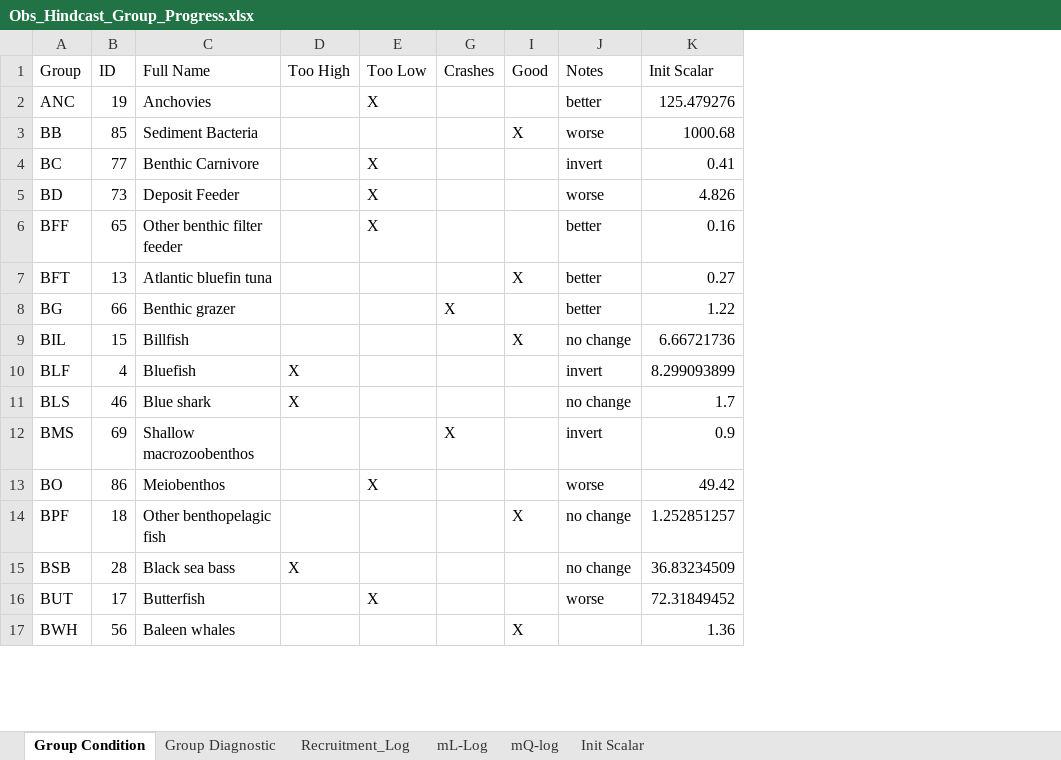
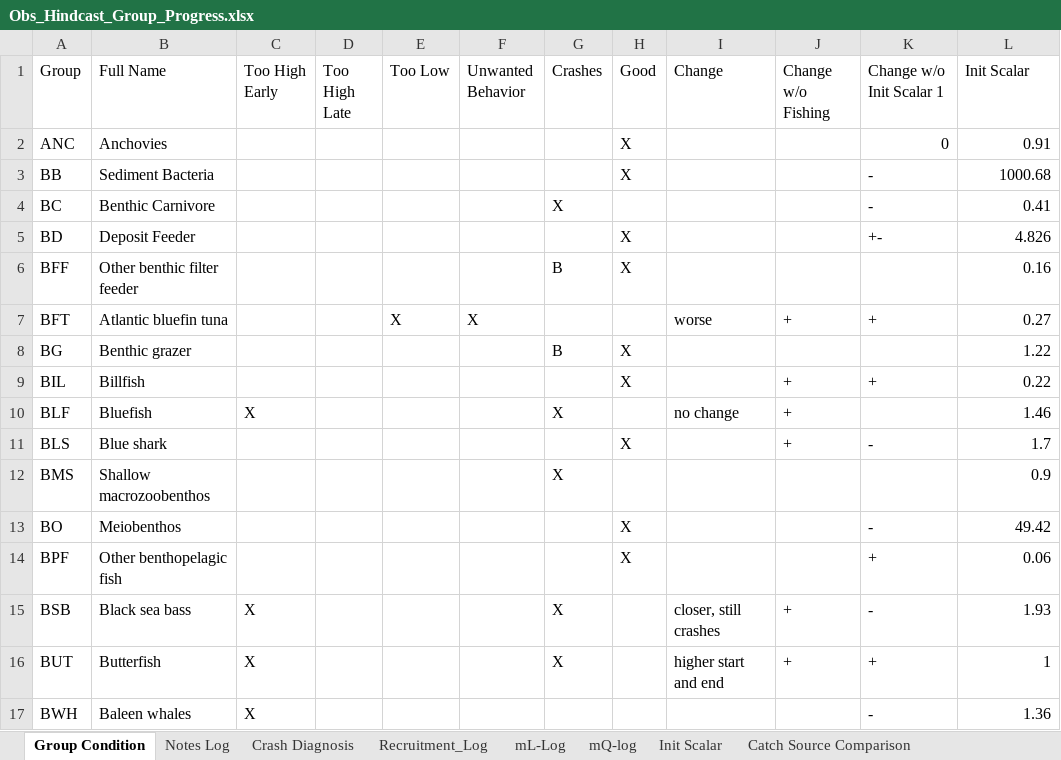
Before and after one commit to NEFSC/READ-EDAB-neusAtlantis, an Excel workbook: diagnostics/Obs_Hindcast_Group_Progress.xlsx, sheet Group Condition, drawn as a sheet; only a part is shown; values as stored, in another font and other column widths than the file's, no borders; removed rows and columns are numbered as before the commit, all else as after; the diff covers the shown part only; the diff names each change by its address in the sheet, - before the commit and + after, or states it on an @@ line.

Commit message:
Revert "ATLNTS-237 New Catch, New Init, Param Changes"

```diff
--- a/diagnostics/Obs_Hindcast_Group_Progress.xlsx (sheet Group Condition)
+++ b/diagnostics/Obs_Hindcast_Group_Progress.xlsx (sheet Group Condition)
-sheet tab: Group Diagnostic
@@ sheet tab unhidden: Notes Log @@
@@ sheet tab unhidden: Crash Diagnosis @@
+sheet tab: Catch Source Comparison
-column B (ID), rows 2-17: 19 | 85 | 77 | 73 | 65 | 13 | 66 | 15 | 4 | 46 | 69 | 86 | 18 | 28 | 17 | 56
+column D (Too High Late), empty
@@ column F (Unwanted Behavior) unhidden, row 7: X @@
-column J (Notes), rows 2-16: better | worse | invert | worse | better | better | better | no change | invert | no change | invert | worse | no change | no change | worse
+column I (Change), rows 7-16: worse |  |  | no change |  |  |  |  | closer, still crashes | higher start and end
+column J (Change w/o Fishing), rows 7-16: + |  | + | + | + |  |  |  | + | +
+column K (Change w/o Init Scalar 1), rows 2-17: 0 | - | - | +- |  | + |  | + |  | - |  | - | + | - | + | -
-C1: Too High
+C1: Too High Early
-E2 (Too Low): X
+E2 (Too Low): (empty)
-H2 (Good): (empty)
+H2 (Good): X
-L2 (Init Scalar): 125.479276
+L2 (Init Scalar): 0.91
-E4:E6 (Too Low): X
+E4:E6 (Too Low): (empty)
-G4 (Crashes): (empty)
+G4 (Crashes): X
-H5:H6 (Good): (empty)
+H5:H6 (Good): X
-G6 (Crashes): (empty)
+G6 (Crashes): B
-E7 (Too Low): (empty)
+E7 (Too Low): X
-H7 (Good): X
+H7 (Good): (empty)
-G8 (Crashes): X
+G8 (Crashes): B
-H8 (Good): (empty)
+H8 (Good): X
-L9 (Init Scalar): 6.66721736
+L9 (Init Scalar): 0.22
-G10 (Crashes): (empty)
+G10 (Crashes): X
-L10 (Init Scalar): 8.299093899
+L10 (Init Scalar): 1.46
-C11 (Too High Early): X
+C11 (Too High Early): (empty)
-H11 (Good): (empty)
+H11 (Good): X
-E13 (Too Low): X
+E13 (Too Low): (empty)
-H13 (Good): (empty)
+H13 (Good): X
-L14 (Init Scalar): 1.252851257
+L14 (Init Scalar): 0.06
-G15:G16 (Crashes): (empty)
+G15:G16 (Crashes): X
-L15 (Init Scalar): 36.83234509
+L15 (Init Scalar): 1.93
-C16:C17 (Too High Early): (empty)
+C16:C17 (Too High Early): X
-E16 (Too Low): X
+E16 (Too Low): (empty)
-L16 (Init Scalar): 72.31849452
+L16 (Init Scalar): 1
-H17 (Good): X
+H17 (Good): (empty)
```
Also changed, not shown: 125 edited cells elsewhere in this sheet, sheet mQ-log, sheet Recruitment_Log, sheet mL-Log, sheet Init Scalar, formulas that keep their value, hidden cells, 35 other files.
